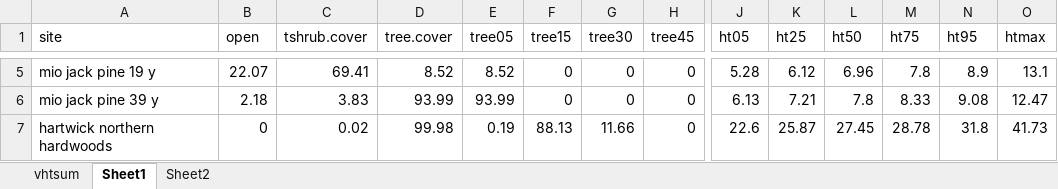
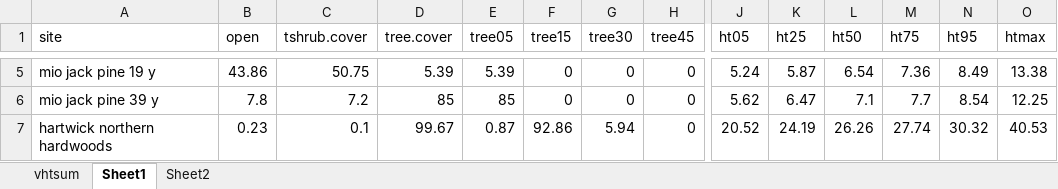
Before and after one commit to phytoclast/lidar, an Excel workbook: output/vhtsum.xlsx, sheet Sheet1, drawn as a sheet; only a part is shown, gaps mark what is left out; values as stored, in another font and other column widths than the file's, no borders; the diff covers the shown part only; the diff names each change by its address in the sheet, - before the commit and + after, or states it on an @@ line.

```diff
--- a/output/vhtsum.xlsx (sheet Sheet1)
+++ b/output/vhtsum.xlsx (sheet Sheet1)
-B5 (open): 22.07
+B5 (open): 43.86
-C5 (tshrub.cover): 69.41
+C5 (tshrub.cover): 50.75
-D5 (tree.cover): 8.52
+D5 (tree.cover): 5.39
-E5 (tree05): 8.52
+E5 (tree05): 5.39
-J5 (ht05): 5.28
+J5 (ht05): 5.24
-K5 (ht25): 6.12
+K5 (ht25): 5.87
-L5 (ht50): 6.96
+L5 (ht50): 6.54
-M5 (ht75): 7.8
+M5 (ht75): 7.36
-N5 (ht95): 8.9
+N5 (ht95): 8.49
-O5 (htmax): 13.1
+O5 (htmax): 13.38
-B6 (open): 2.18
+B6 (open): 7.8
-C6 (tshrub.cover): 3.83
+C6 (tshrub.cover): 7.2
-D6 (tree.cover): 93.99
+D6 (tree.cover): 85
-E6 (tree05): 93.99
+E6 (tree05): 85
-J6 (ht05): 6.13
+J6 (ht05): 5.62
-K6 (ht25): 7.21
+K6 (ht25): 6.47
-L6 (ht50): 7.8
+L6 (ht50): 7.1
-M6 (ht75): 8.33
+M6 (ht75): 7.7
-N6 (ht95): 9.08
+N6 (ht95): 8.54
-O6 (htmax): 12.47
+O6 (htmax): 12.25
-B7 (open): 0
+B7 (open): 0.23
-C7 (tshrub.cover): 0.02
+C7 (tshrub.cover): 0.1
-D7 (tree.cover): 99.98
+D7 (tree.cover): 99.67
-E7 (tree05): 0.19
+E7 (tree05): 0.87
-F7 (tree15): 88.13
+F7 (tree15): 92.86
-G7 (tree30): 11.66
+G7 (tree30): 5.94
-J7 (ht05): 22.6
+J7 (ht05): 20.52
-K7 (ht25): 25.87
+K7 (ht25): 24.19
-L7 (ht50): 27.45
+L7 (ht50): 26.26
-M7 (ht75): 28.78
+M7 (ht75): 27.74
-N7 (ht95): 31.8
+N7 (ht95): 30.32
-O7 (htmax): 41.73
+O7 (htmax): 40.53
```
Also changed, not shown: 4 added rows and 333 edited cells elsewhere in this sheet, sheet vhtsum, 7 other files.
